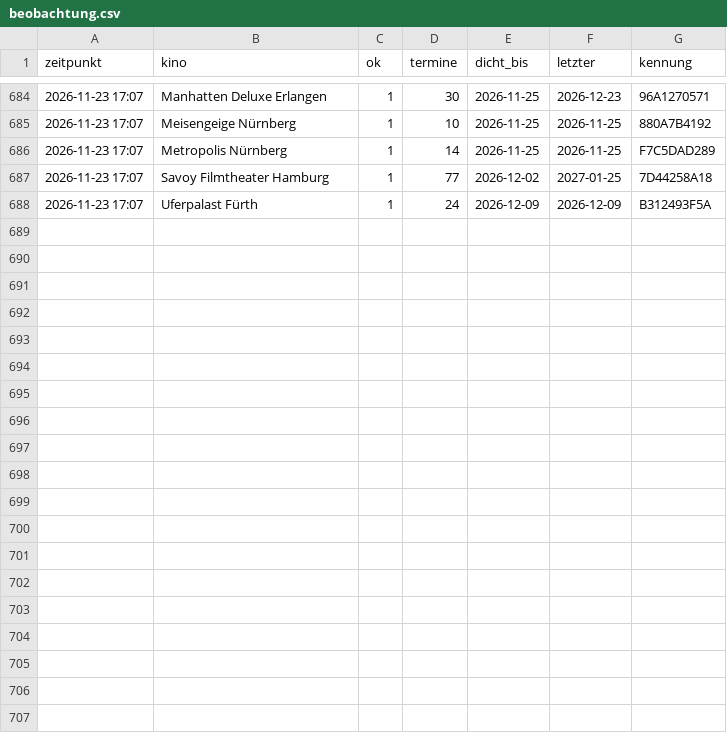
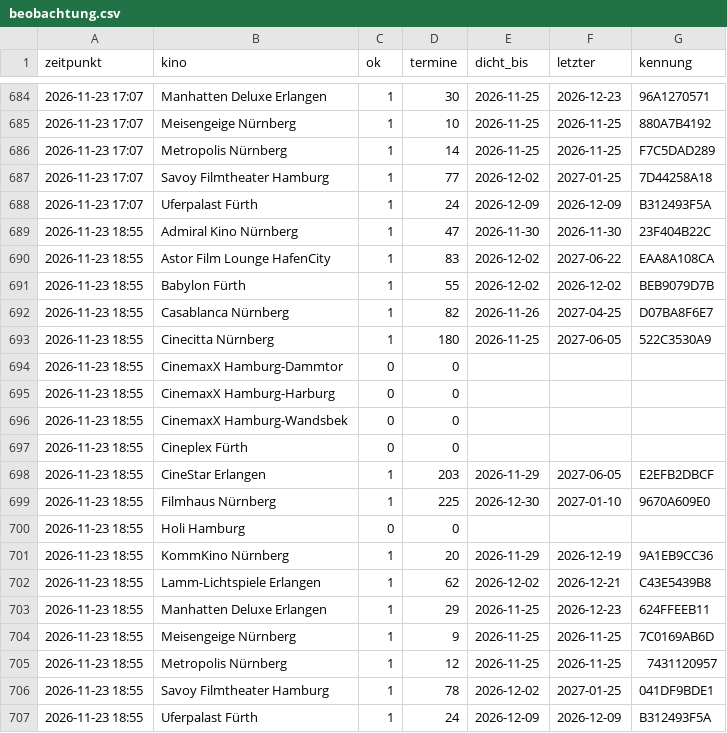
Before and after one commit to noris357/kinoprogramm, a CSV file: daten/beobachtung.csv, drawn as a sheet; only a part is shown, gaps mark what is left out.

```diff
--- a/daten/beobachtung.csv
+++ b/daten/beobachtung.csv
@@ -688 +688,20 @@ zeitpunkt,kino,ok,termine,dicht_bis,letzter,kennung
 2026-11-23 17:07,"Uferpalast Fürth",1,24,2026-12-09,2026-12-09,B312493F5A
+2026-11-23 18:55,"Admiral Kino Nürnberg",1,47,2026-11-30,2026-11-30,23F404B22C
+2026-11-23 18:55,"Astor Film Lounge HafenCity",1,83,2026-12-02,2027-06-22,EAA8A108CA
+2026-11-23 18:55,"Babylon Fürth",1,55,2026-12-02,2026-12-02,BEB9079D7B
+2026-11-23 18:55,"Casablanca Nürnberg",1,82,2026-11-26,2027-04-25,D07BA8F6E7
+2026-11-23 18:55,"Cinecitta Nürnberg",1,180,2026-11-25,2027-06-05,522C3530A9
+2026-11-23 18:55,"CinemaxX Hamburg-Dammtor",0,0,,,
+2026-11-23 18:55,"CinemaxX Hamburg-Harburg",0,0,,,
+2026-11-23 18:55,"CinemaxX Hamburg-Wandsbek",0,0,,,
+2026-11-23 18:55,"Cineplex Fürth",0,0,,,
+2026-11-23 18:55,"CineStar Erlangen",1,203,2026-11-29,2027-06-05,E2EFB2DBCF
+2026-11-23 18:55,"Filmhaus Nürnberg",1,225,2026-12-30,2027-01-10,9670A609E0
+2026-11-23 18:55,"Holi Hamburg",0,0,,,
+2026-11-23 18:55,"KommKino Nürnberg",1,20,2026-11-29,2026-12-19,9A1EB9CC36
+2026-11-23 18:55,"Lamm-Lichtspiele Erlangen",1,62,2026-12-02,2026-12-21,C43E5439B8
+2026-11-23 18:55,"Manhatten Deluxe Erlangen",1,29,2026-11-25,2026-12-23,624FFEEB11
+2026-11-23 18:55,"Meisengeige Nürnberg",1,9,2026-11-25,2026-11-25,7C0169AB6D
+2026-11-23 18:55,"Metropolis Nürnberg",1,12,2026-11-25,2026-11-25,7431120957
+2026-11-23 18:55,"Savoy Filmtheater Hamburg",1,78,2026-12-02,2027-01-25,041DF9BDE1
+2026-11-23 18:55,"Uferpalast Fürth",1,24,2026-12-09,2026-12-09,B312493F5A
```
